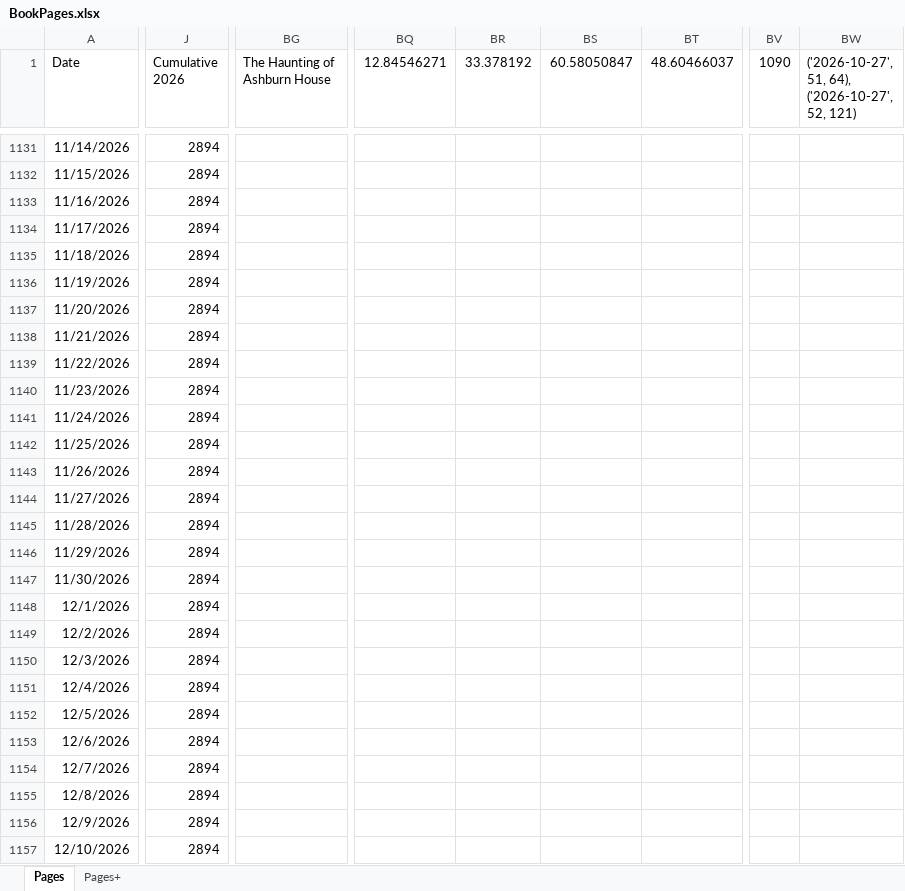
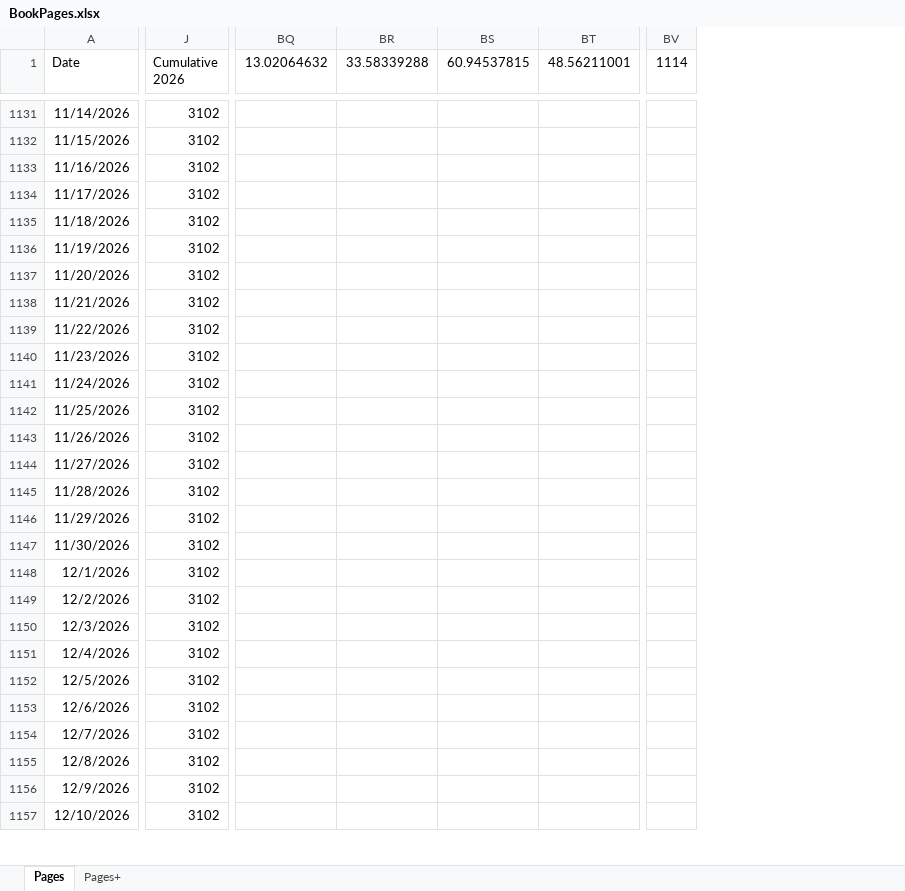
Before and after one commit to SeaJay164/DCDat, an Excel workbook: novels/BookPages.xlsx, sheet Pages, drawn as a sheet; only a part is shown, gaps mark what is left out; values as stored, in another font and other column widths than the file's, no borders; charts and pictures and table styles not drawn; removed rows and columns are numbered as before the commit, all else as after; ↵ is a line break in a cell; the diff covers the shown part only; the diff names each change by its address in the sheet, - before the commit and + after, or states it on an @@ line.

```diff
--- a/novels/BookPages.xlsx (sheet Pages)
+++ b/novels/BookPages.xlsx (sheet Pages)
@@ column BG (The Haunting of Ashburn House) hidden, empty @@
-column BQ (12.84546271), empty
-column BR (33.378192), empty
-column BS (60.58050847), empty
-column BT (48.60466037), empty
+column BQ (13.02064632), empty
+column BR (33.58339288), empty
+column BS (60.94537815), empty
+column BT (48.56211001), empty
-column BV (1090), empty
-column BW, row 1: ('2026-10-27', 51, 64), ↵ ('2026-10-27', 52, 121)
+column BV (1114), empty
-J1131:J1157 (Cumulative 2026): 2894
+J1131:J1157 (Cumulative 2026): 3102
```
Also changed, not shown: 1 added column and 40 edited cells elsewhere in this sheet, sheet Pages+, formulas that keep their value, hidden cells, charts or pictures.
